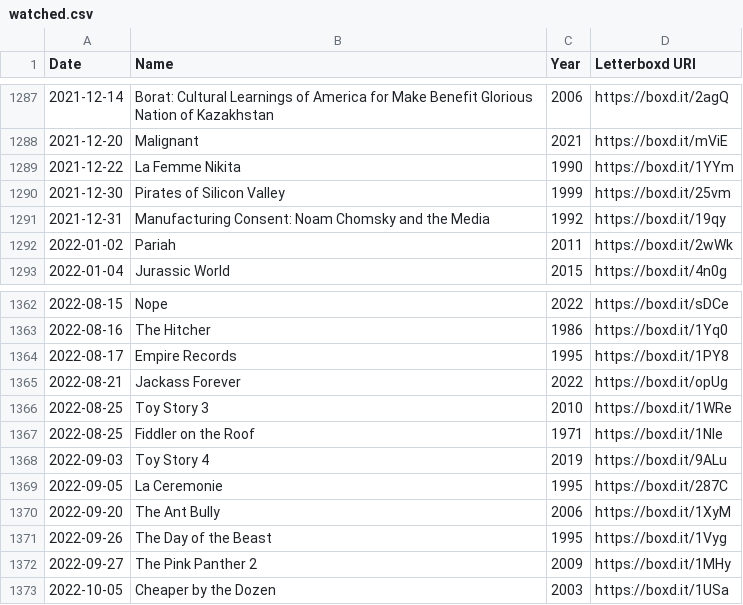
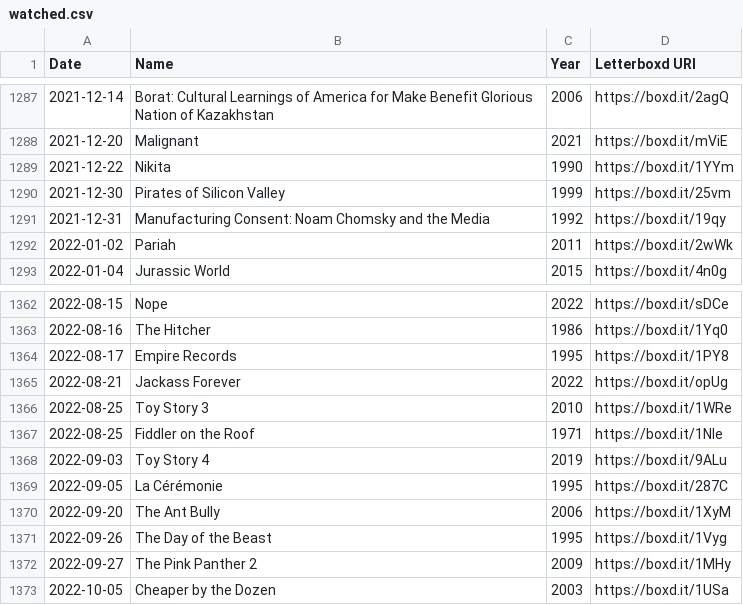
Before and after one commit to kleutzinger/movies.kevbot.xyz, a CSV file: watched.csv, drawn as a sheet; only a part is shown, gaps mark what is left out; the diff covers the shown part only.

```diff
--- a/watched.csv
+++ b/watched.csv
@@ -1288,3 +1288,3 @@ Date,Name,Year,Letterboxd URI
 2021-12-20,Malignant,2021,https://boxd.it/mViE
-2021-12-22,La Femme Nikita,1990,https://boxd.it/1YYm
+2021-12-22,Nikita,1990,https://boxd.it/1YYm
 2021-12-30,Pirates of Silicon Valley,1999,https://boxd.it/25vm
@@ -1368,3 +1368,3 @@ Date,Name,Year,Letterboxd URI
 2022-09-03,Toy Story 4,2019,https://boxd.it/9ALu
-2022-09-05,La Ceremonie,1995,https://boxd.it/287C
+2022-09-05,La Cérémonie,1995,https://boxd.it/287C
 2022-09-20,The Ant Bully,2006,https://boxd.it/1XyM
```
Also changed, not shown: 18 added rows and 2 edited cells elsewhere in this file.
